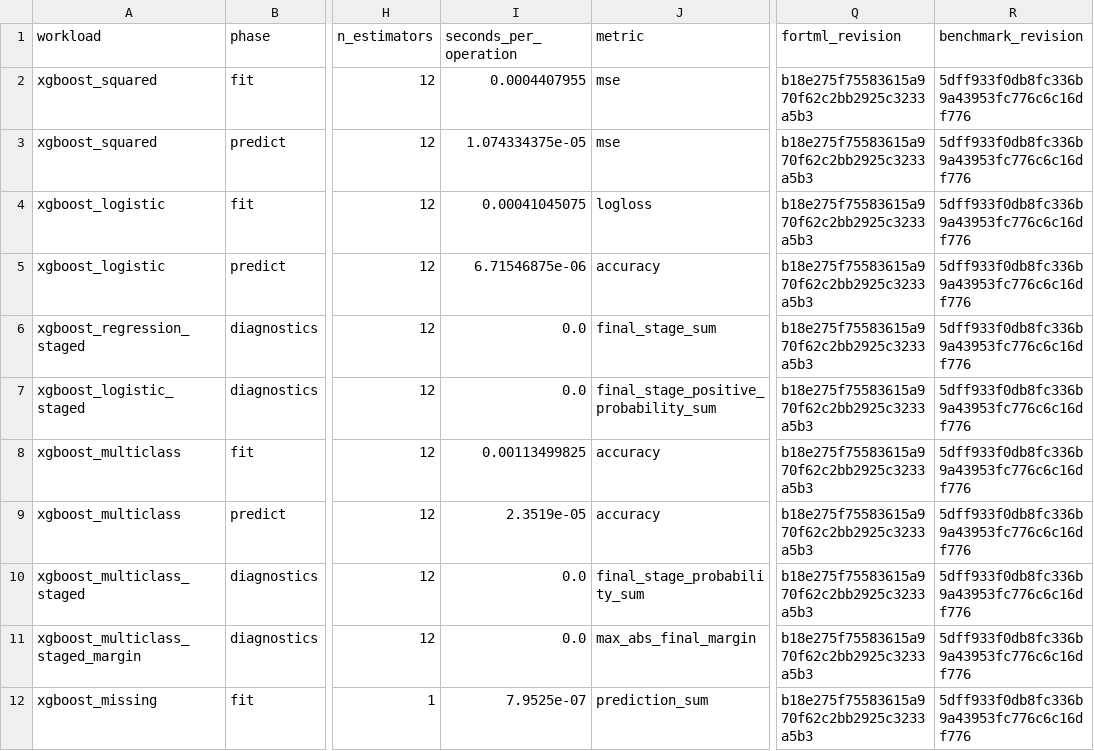
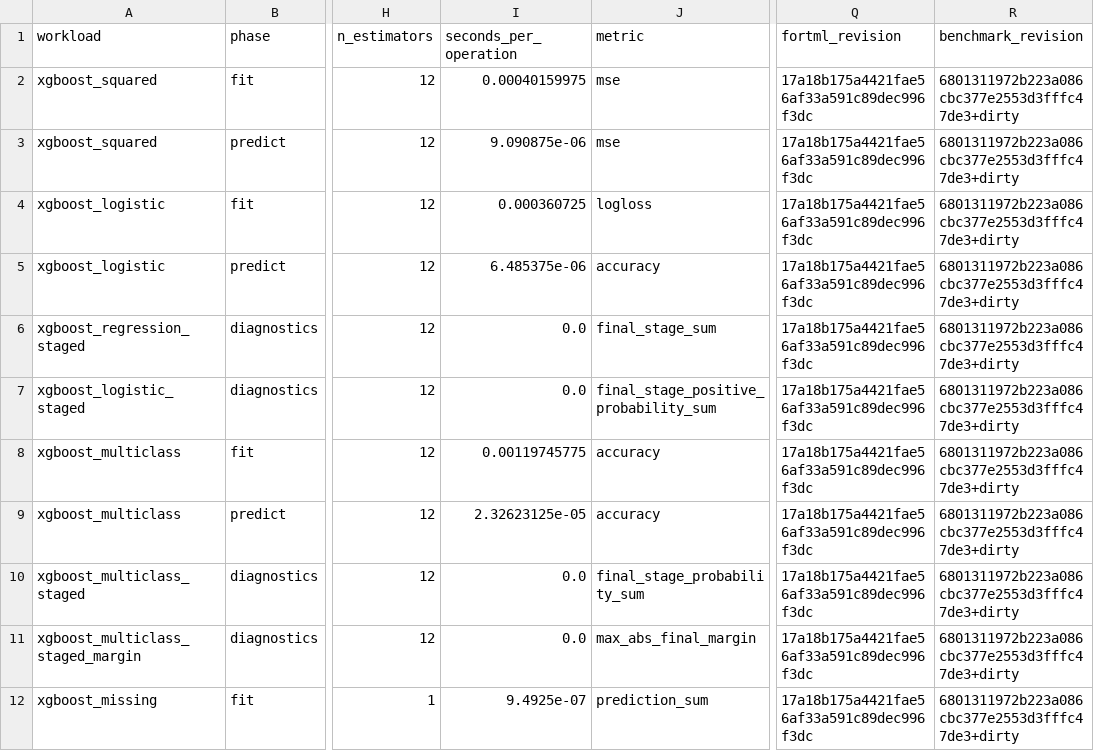
Before and after one commit to lazy-fortran/fortml-bench, a CSV file: results/xgboost_workloads.csv, drawn as a sheet; only a part is shown, gaps mark what is left out; the diff covers the shown part only; the diff names each change by its address in the sheet, - before the commit and + after, or states it on an @@ line.

Commit message:
Benchmark weighted XGBoost histograms

```diff
--- a/results/xgboost_workloads.csv
+++ b/results/xgboost_workloads.csv
-I2 (seconds_per_operation): 0.0004407955
+I2 (seconds_per_operation): 0.00040159975
-Q2:Q12 (fortml_revision): b18e275f75583615a970f62c2bb2925c3233a5b3
+Q2:Q12 (fortml_revision): 17a18b175a4421fae56af33a591c89dec996f3dc
-R2:R12 (benchmark_revision): 5dff933f0db8fc336b9a43953fc776c6c16df776
+R2:R12 (benchmark_revision): 6801311972b223a086cbc377e2553d3fffc47de3+dirty
-I3 (seconds_per_operation): 1.074334375e-05
+I3 (seconds_per_operation): 9.090875e-06
-I4 (seconds_per_operation): 0.00041045075
+I4 (seconds_per_operation): 0.000360725
-I5 (seconds_per_operation): 6.71546875e-06
+I5 (seconds_per_operation): 6.485375e-06
-I8 (seconds_per_operation): 0.00113499825
+I8 (seconds_per_operation): 0.00119745775
-I9 (seconds_per_operation): 2.3519e-05
+I9 (seconds_per_operation): 2.32623125e-05
-I12 (seconds_per_operation): 7.9525e-07
+I12 (seconds_per_operation): 9.4925e-07
```
Also changed, not shown: 6 added rows and 11 edited cells elsewhere in this file, 5 other files.
